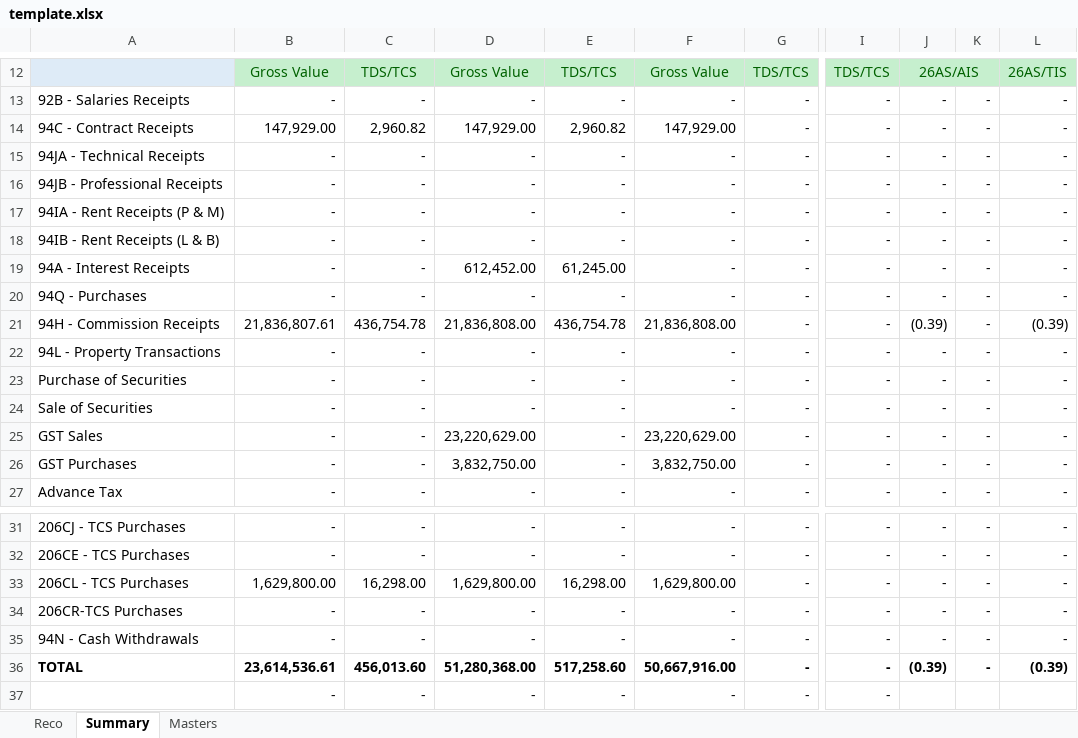
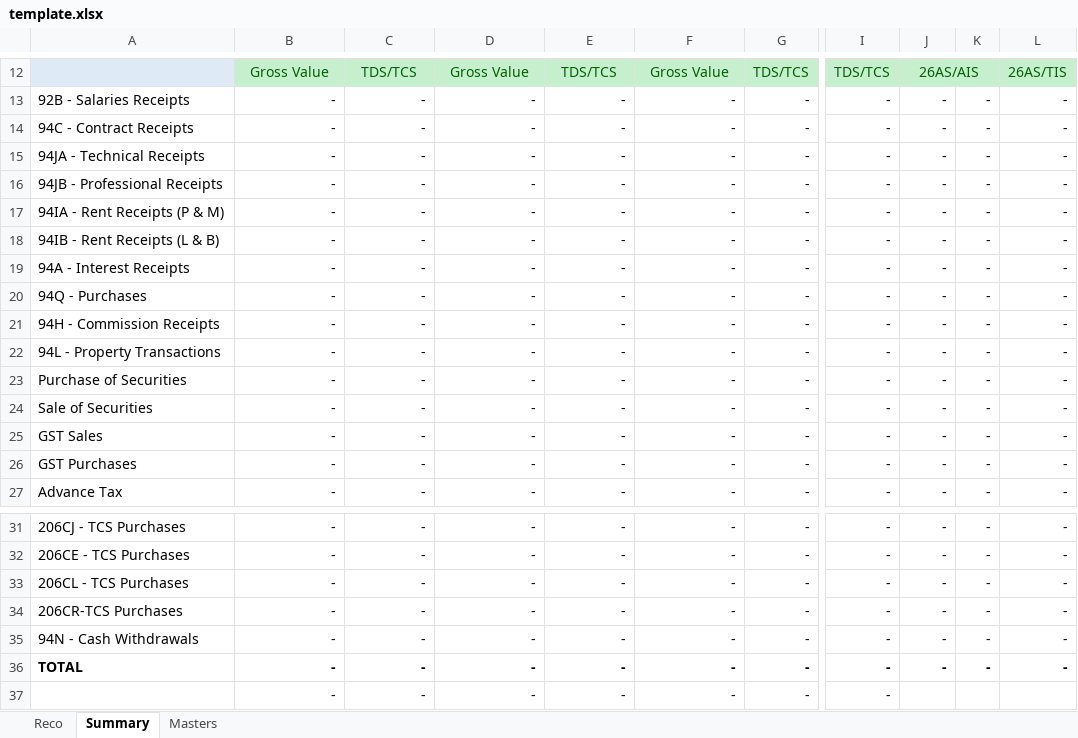
Before and after one commit to leo-1146/26AS-AIS-TIS-RECO-TOOL, an Excel workbook: template.xlsx, sheet Summary, drawn as a sheet; only a part is shown, gaps mark what is left out; values as stored, in another font and other column widths than the file's, no borders; the diff names each change by its address in the sheet, - before the commit and + after, or states it on an @@ line.

```diff
--- a/template.xlsx (sheet Summary)
+++ b/template.xlsx (sheet Summary)
-B14: 147,929.00
+B14: -
-C14: 2,960.82
+C14: -
-D14: 147,929.00
+D14: -
-E14: 2,960.82
+E14: -
-F14: 147,929.00
+F14: -
-D19: 612,452.00
+D19: -
-E19: 61,245.00
+E19: -
-B21: 21,836,807.61
+B21: -
-C21: 436,754.78
+C21: -
-D21: 21,836,808.00
+D21: -
-E21: 436,754.78
+E21: -
-F21: 21,836,808.00
+F21: -
-J21: (0.39)
+J21: -
-L21: (0.39)
+L21: -
-D25: 23,220,629.00
+D25: -
-F25: 23,220,629.00
+F25: -
-D26: 3,832,750.00
+D26: -
-F26: 3,832,750.00
+F26: -
-B33: 1,629,800.00
+B33: -
-C33: 16,298.00
+C33: -
-D33: 1,629,800.00
+D33: -
-E33: 16,298.00
+E33: -
-F33: 1,629,800.00
+F33: -
-B36: 23,614,536.61
+B36: -
-C36: 456,013.60
+C36: -
-D36: 51,280,368.00
+D36: -
-E36: 517,258.60
+E36: -
-F36: 50,667,916.00
+F36: -
-J36: (0.39)
+J36: -
-L36: (0.39)
+L36: -
```
Also changed, not shown: sheet Reco, formulas that keep their value, charts or pictures.
